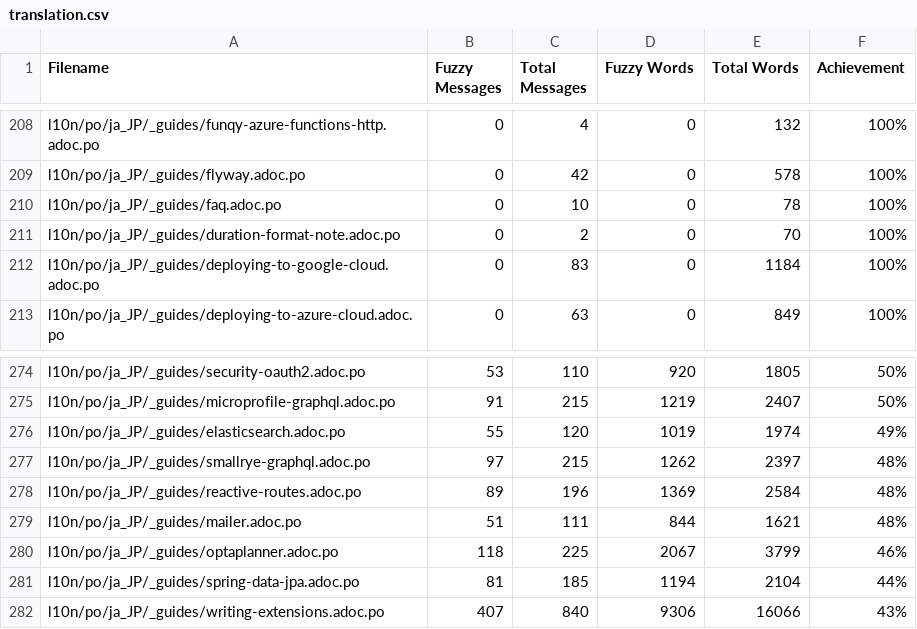
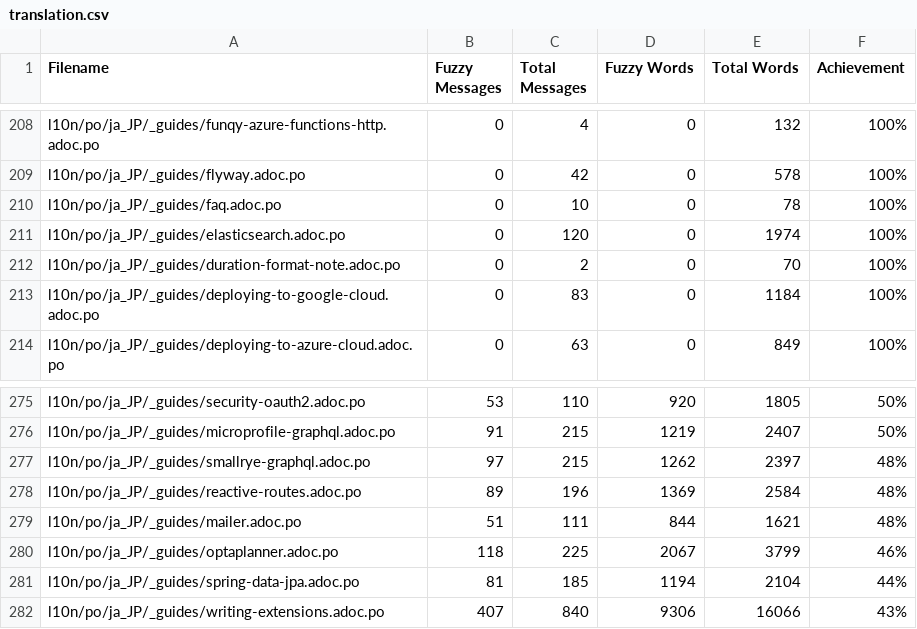
Before and after one commit to quarkusio/ja.quarkus.io, a CSV file: l10n/stats/translation.csv, drawn as a sheet; only a part is shown, gaps mark what is left out.

Commit message:
Update translation stats

```diff
--- a/l10n/stats/translation.csv
+++ b/l10n/stats/translation.csv
@@ -210,2 +210,3 @@ l10n/po/ja_JP/_guides/flyway.adoc.po, 0, 42, 0, 578 ,100%
 l10n/po/ja_JP/_guides/faq.adoc.po, 0, 10, 0, 78 ,100%
+l10n/po/ja_JP/_guides/elasticsearch.adoc.po, 0, 120, 0, 1974 ,100%
 l10n/po/ja_JP/_guides/duration-format-note.adoc.po, 0, 2, 0, 70 ,100%
@@ -275,3 +276,2 @@ l10n/po/ja_JP/_guides/security-oauth2.adoc.po, 53, 110, 920, 1805 ,50%
 l10n/po/ja_JP/_guides/microprofile-graphql.adoc.po, 91, 215, 1219, 2407 ,50%
-l10n/po/ja_JP/_guides/elasticsearch.adoc.po, 55, 120, 1019, 1974 ,49%
 l10n/po/ja_JP/_guides/smallrye-graphql.adoc.po, 97, 215, 1262, 2397 ,48%
```
